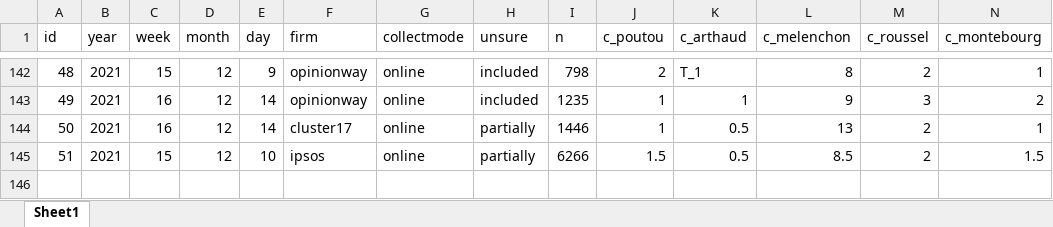
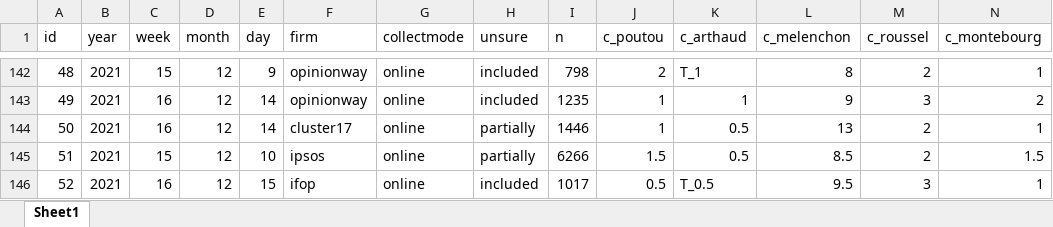
Before and after one commit to flavienganter/polls-2022-election, an Excel workbook: PollsData.xlsx, sheet Sheet1, drawn as a sheet; only a part is shown, gaps mark what is left out; values as stored, in another font and other column widths than the file's, no borders; rows hold the shown columns only; the diff names each change by its address in the sheet, - before the commit and + after, or states it on an @@ line.

Commit message:
update w/ ifop poll (12/20)

```diff
--- a/PollsData.xlsx (sheet Sheet1)
+++ b/PollsData.xlsx (sheet Sheet1)
+row 146: 52 | 2021 | 16 | 12 | 15 | ifop | online | included | 1017 | 0.5 | T_0.5 | 9.5 | 3 | 1
```
Also changed, not shown: 4 other files.
